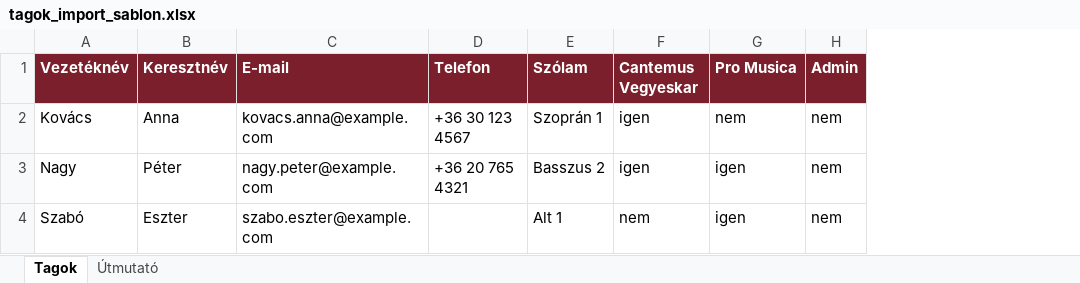
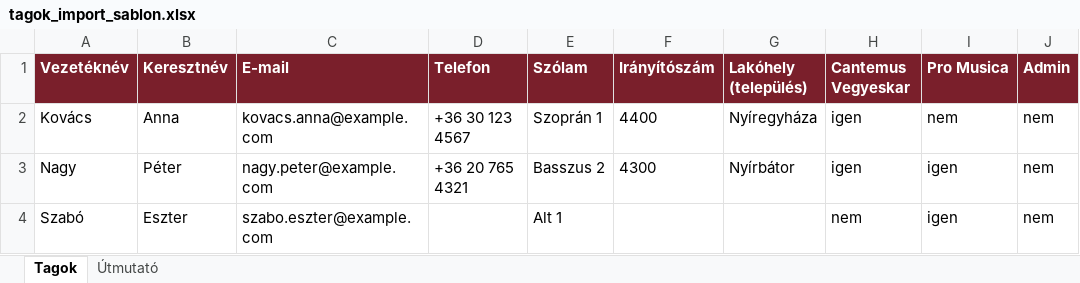
Before and after one commit to canthub/cantapp, an Excel workbook: templates/tagok_import_sablon.xlsx, sheet Tagok, drawn as a sheet; values as stored, in another font and other column widths than the file's, no borders; the diff names each change by its address in the sheet, - before the commit and + after, or states it on an @@ line.

```diff
--- a/templates/tagok_import_sablon.xlsx (sheet Tagok)
+++ b/templates/tagok_import_sablon.xlsx (sheet Tagok)
+column F (Irányítószám), rows 2-3: 4400 | 4300
+column G (Lakóhely (település)), rows 2-3: Nyíregyháza | Nyírbátor
```
Also changed, not shown: sheet Útmutató, templates/esemenyek_import_sablon.xlsx, 16 other files.
